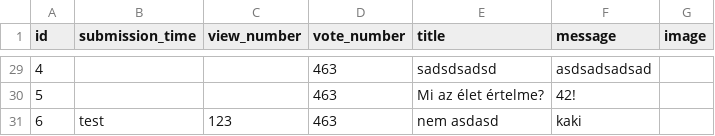
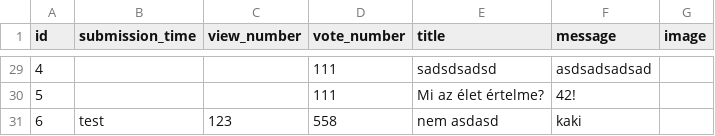
Before and after one commit to MelathStofi/ask-mate-python, a CSV file: sample_data/question.csv, drawn as a sheet; only a part is shown, gaps mark what is left out; the diff covers the shown part only; the diff names each change by its address in the sheet, - before the commit and + after, or states it on an @@ line.

```diff
--- a/sample_data/question.csv
+++ b/sample_data/question.csv
-D29:D30 (vote_number): 463
+D29:D30 (vote_number): 111
-D31 (vote_number): 463
+D31 (vote_number): 558
```
Also changed, not shown: 4 added rows, 4 removed rows and 21 edited cells elsewhere in this file, 5 other files.
